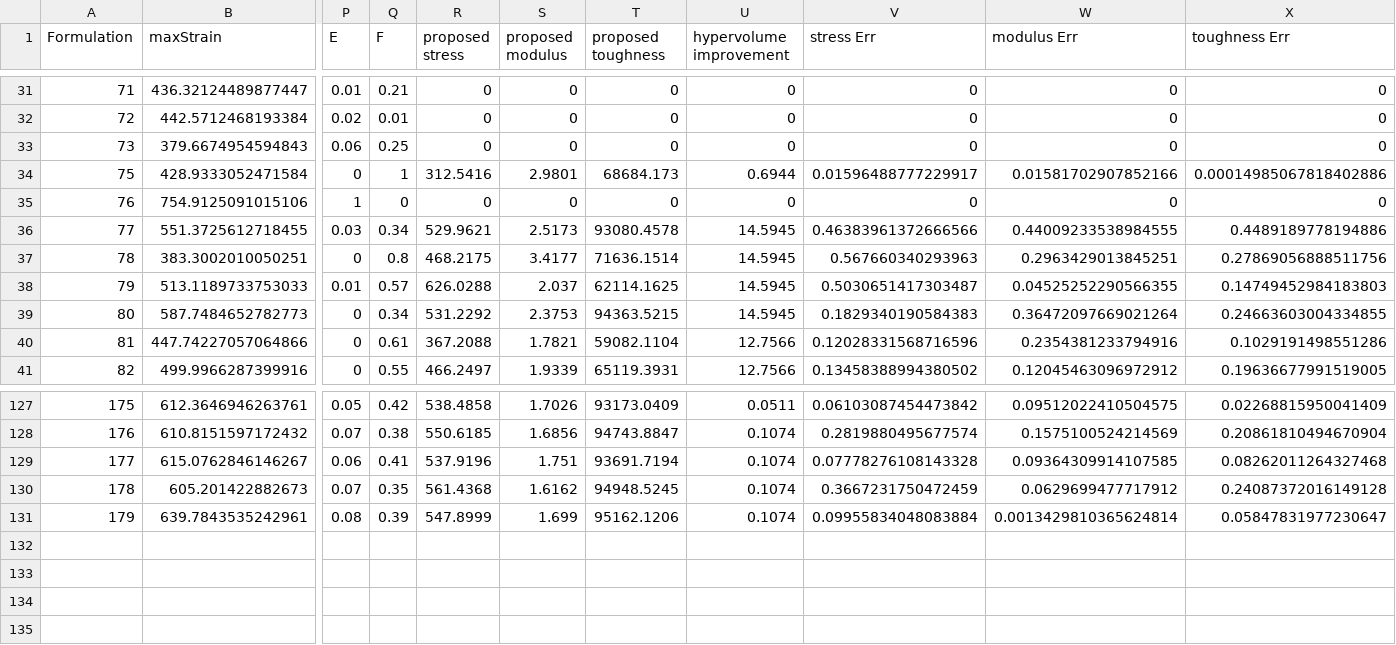
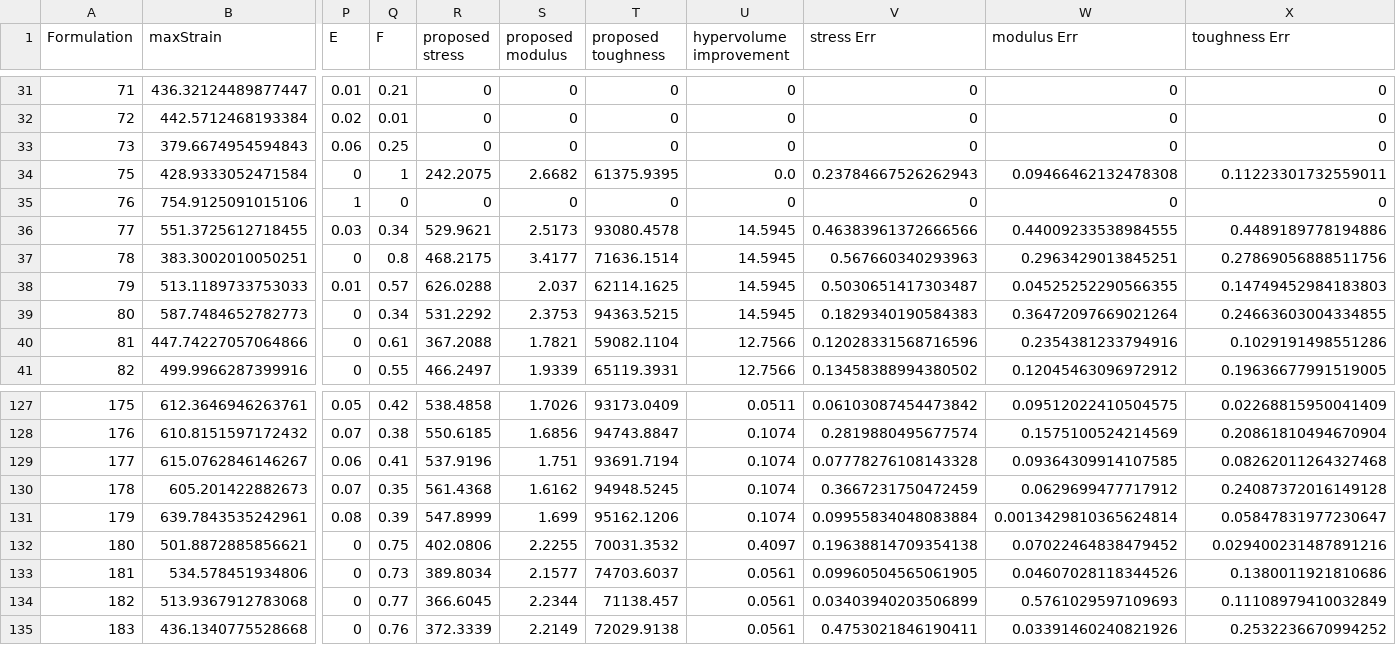
Before and after one commit to achmav/stressStrainProcess, a CSV file: Plots/Summary.csv, drawn as a sheet; only a part is shown, gaps mark what is left out; rows hold the shown columns only; the diff names each change by its address in the sheet, - before the commit and + after, or states it on an @@ line.

Commit message:
New Data

```diff
--- a/Plots/Summary.csv
+++ b/Plots/Summary.csv
-R34 (proposed stress): 312.5416
+R34 (proposed stress): 242.2075
-S34 (proposed modulus): 2.9801
+S34 (proposed modulus): 2.6682
-T34 (proposed toughness): 68684.173
+T34 (proposed toughness): 61375.9395
-U34 (hypervolume improvement): 0.6944
+U34 (hypervolume improvement): 0.0
-V34 (stress Err): 0.01596488777229917
+V34 (stress Err): 0.23784667526262943
-W34 (modulus Err): 0.01581702907852166
+W34 (modulus Err): 0.09466462132478308
-X34 (toughness Err): 0.00014985067818402886
+X34 (toughness Err): 0.11223301732559011
+row 132: 180 | 501.8872885856621 | 0 | 0.75 | 402.0806 | 2.2255 | 70031.3532 | 0.4097 | 0.19638814709354138 | 0.07022464838479452 | 0.029400231487891216
+row 133: 181 | 534.578451934806 | 0 | 0.73 | 389.8034 | 2.1577 | 74703.6037 | 0.0561 | 0.09960504565061905 | 0.04607028118344526 | 0.1380011921810686
+row 134: 182 | 513.9367912783068 | 0 | 0.77 | 366.6045 | 2.2344 | 71138.457 | 0.0561 | 0.03403940203506899 | 0.5761029597109693 | 0.11108979410032849
+row 135: 183 | 436.1340775528668 | 0 | 0.76 | 372.3339 | 2.2149 | 72029.9138 | 0.0561 | 0.4753021846190411 | 0.03391460240821926 | 0.2532236670994252
```
Also changed, not shown: Compositions.csv, modulusCorrection.csv, 1 other file.
